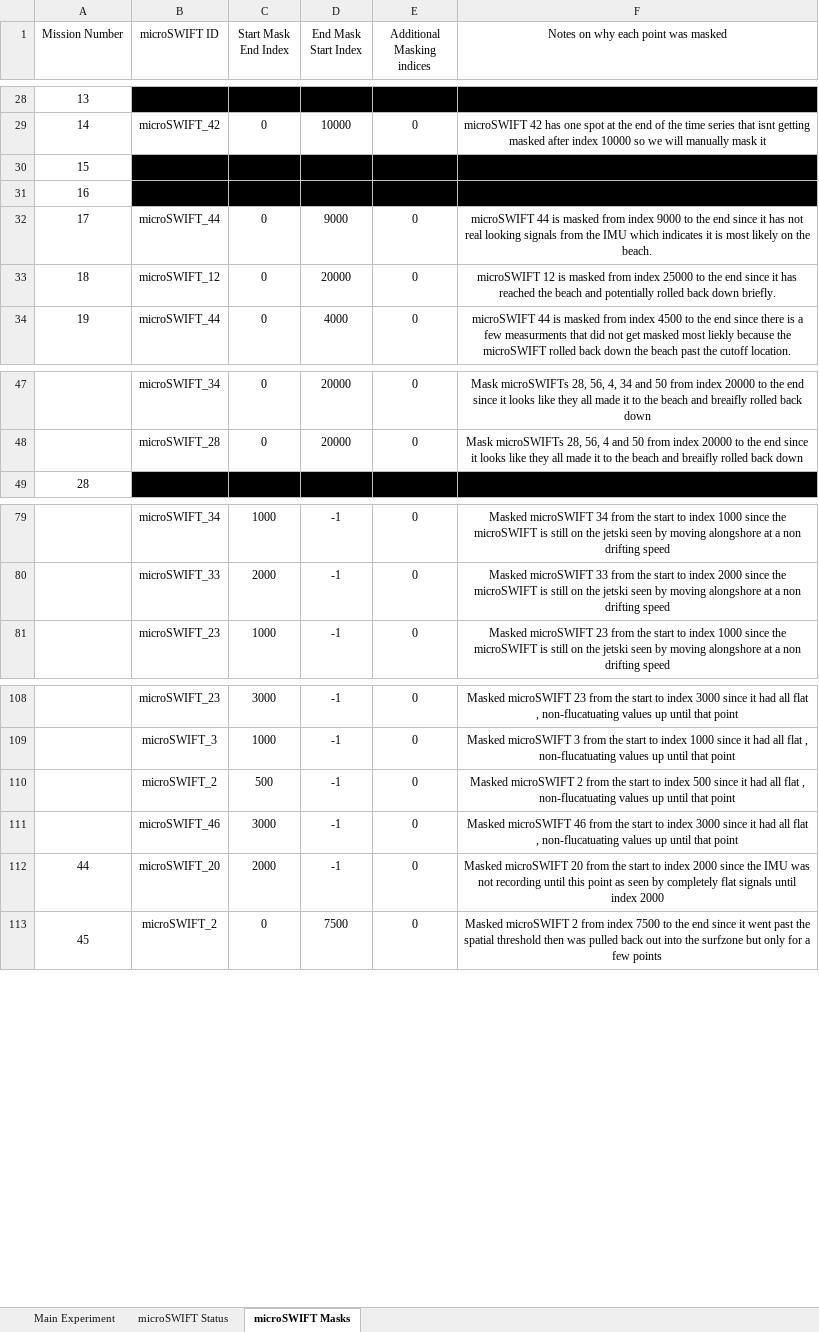
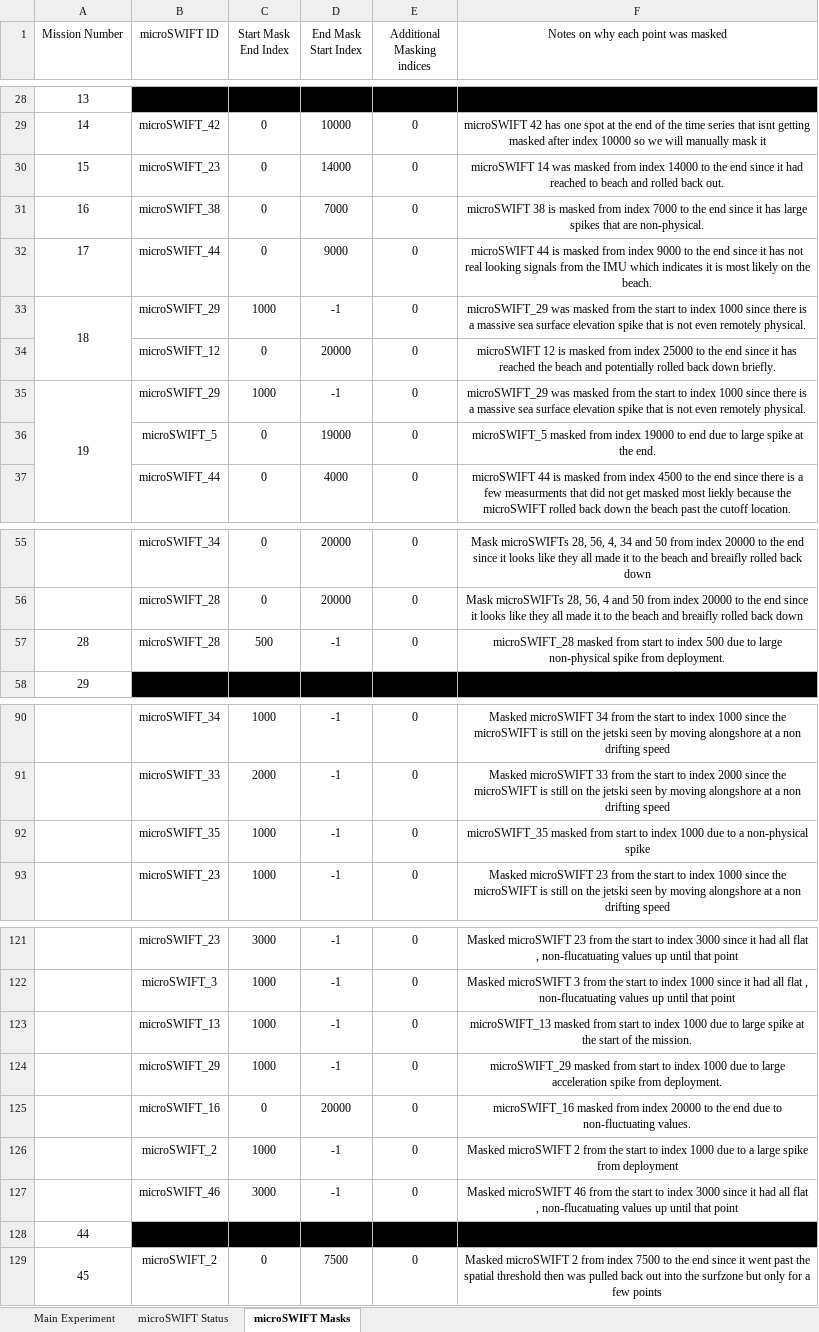
Before and after one commit to SASlabgroup/DUNEXMainExp, an Excel workbook: DUNEXMainExp_notes.xlsx, sheet microSWIFT Masks, drawn as a sheet; only a part is shown, gaps mark what is left out; values as stored, in another font and other column widths than the file's, no borders; addresses are those after the commit; the diff covers the shown part only; the diff names each change by its address in the sheet, - before the commit and + after, or states it on an @@ line.

```diff
--- a/DUNEXMainExp_notes.xlsx (sheet microSWIFT Masks)
+++ b/DUNEXMainExp_notes.xlsx (sheet microSWIFT Masks)
-B30 (microSWIFT ID): (empty)
+B30 (microSWIFT ID): microSWIFT_23
-B30:F31 fill: #000000
+B30:F31 fill: none
-C30:C31 (Start Mask End Index): (empty)
+C30:C31 (Start Mask End Index): 0
-D30 (End Mask Start Index): (empty)
+D30 (End Mask Start Index): 14000
-E30:E31 (Additional Masking indices): (empty)
+E30:E31 (Additional Masking indices): 0
-F30: (empty)
+F30: microSWIFT 14 was masked from index 14000 to the end since it had reached to beach and rolled back out.
-B31 (microSWIFT ID): (empty)
+B31 (microSWIFT ID): microSWIFT_38
-D31 (End Mask Start Index): (empty)
+D31 (End Mask Start Index): 7000
-F31: (empty)
+F31: microSWIFT 38 is masked from index 7000 to the end since it has large spikes that are non-physical.
+row 33: 18 | microSWIFT_29 | 1000 | -1 | 0 | microSWIFT_29 was masked from the start to index 1000 since there is a massive sea surface elevation spike that is not even remotely physical.
@@ column A (Mission Number) renumbered between rows 34 and 204 @@
+row 35: 19 | microSWIFT_29 | 1000 | -1 | 0 | microSWIFT_29 was masked from the start to index 1000 since there is a massive sea surface elevation spike that is not even remotely physical.
+row 36:  | microSWIFT_5 | 0 | 19000 | 0 | microSWIFT_5 masked from index 19000 to end due to large spike at the end.
+row 57: 28 | microSWIFT_28 | 500 | -1 | 0 | microSWIFT_28 masked from start to index 500 due to large non-physical spike from deployment.
+row 92:  | microSWIFT_35 | 1000 | -1 | 0 | microSWIFT_35 masked from start to index 1000 due to a non-physical spike
+row 123:  | microSWIFT_13 | 1000 | -1 | 0 | microSWIFT_13 masked from start to index 1000 due to large spike at the start of the mission.
+row 124:  | microSWIFT_29 | 1000 | -1 | 0 | microSWIFT_29 masked from start to index 1000 due to large acceleration spike from deployment.
+row 125:  | microSWIFT_16 | 0 | 20000 | 0 | microSWIFT_16 masked from index 20000 to the end due to non-fluctuating values.
-C126 (Start Mask End Index): 500
+C126 (Start Mask End Index): 1000
-F126: …to index 500 since it had all flat , non-flucatuating values up until that point
+F126: …to index 1000 due to a large spike from deployment
-B128 (microSWIFT ID): microSWIFT_20
+B128 (microSWIFT ID): (empty)
-B128:F128 fill: none
+B128:F128 fill: #000000
-C128 (Start Mask End Index): 2000
+C128 (Start Mask End Index): (empty)
-D128 (End Mask Start Index): -1
+D128 (End Mask Start Index): (empty)
-E128 (Additional Masking indices): 0
+E128 (Additional Masking indices): (empty)
-F128: Masked microSWIFT 20 from the start to index 2000 since the IMU was not recording until this point as seen by completely flat signals until index 2000
+F128: (empty)
```
Also changed, not shown: 14 added rows, 21 edited cells, cell formats and merged cells elsewhere in this sheet, sheet Main Experiment, 5 other files.
